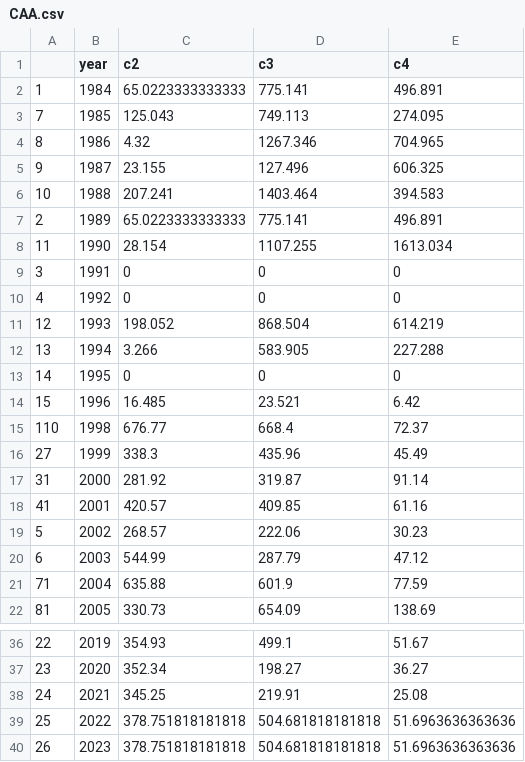
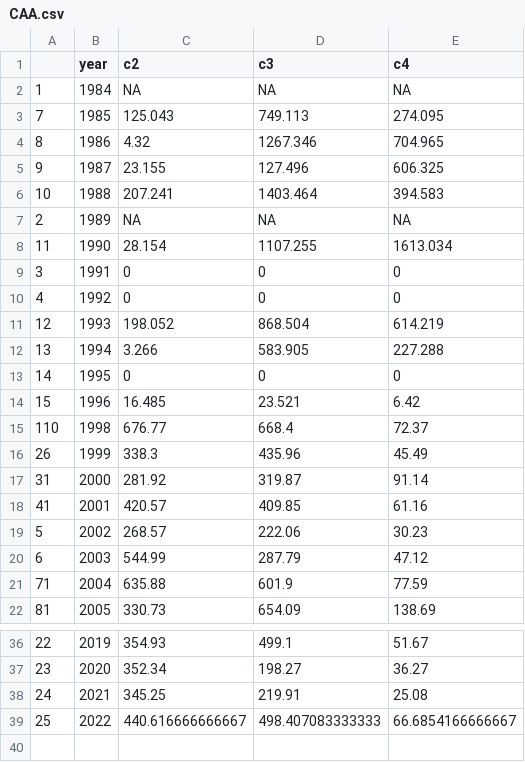
Before and after one commit to KeithLewis99/IPM, a CSV file: data/CAA.csv, drawn as a sheet; only a part is shown, gaps mark what is left out.

```diff
--- a/data/CAA.csv
+++ b/data/CAA.csv
@@ -1,3 +1,3 @@
 "","year","c2","c3","c4"
-"1",1984,65.0223333333333,775.141,496.891
+"1",1984,NA,NA,NA
 "7",1985,125.043,749.113,274.095
@@ -6,3 +6,3 @@
 "10",1988,207.241,1403.464,394.583
-"2",1989,65.0223333333333,775.141,496.891
+"2",1989,NA,NA,NA
 "11",1990,28.154,1107.255,1613.034
@@ -15,3 +15,3 @@
 "110",1998,676.77,668.4,72.37
-"27",1999,338.3,435.96,45.49
+"26",1999,338.3,435.96,45.49
 "31",2000,281.92,319.87,91.14
@@ -38,3 +38,2 @@
 "24",2021,345.25,219.91,25.08
-"25",2022,378.751818181818,504.681818181818,51.6963636363636
-"26",2023,378.751818181818,504.681818181818,51.6963636363636
+"25",2022,440.616666666667,498.407083333333,66.6854166666667
```
Also changed, not shown: data/capelin_biomass_1985-2022.csv, data/derived/capelin_abundance_1985-2022.csv, 3 other files.
